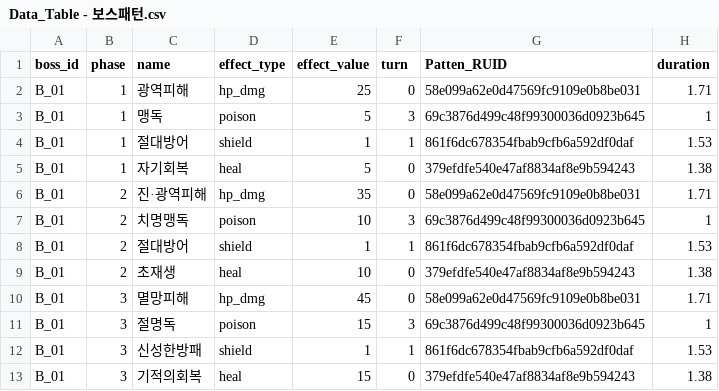
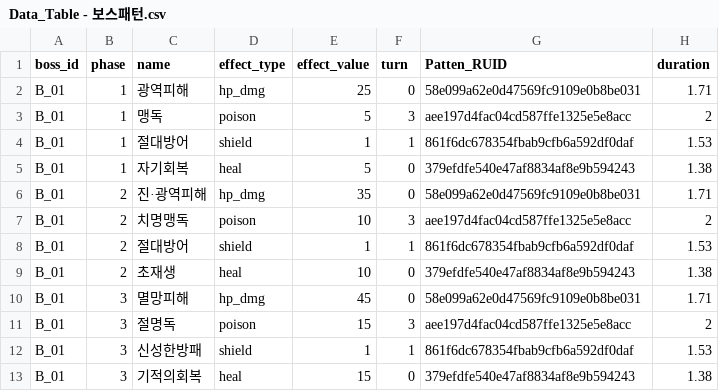
Before and after one commit to tigerlow0723-blip/MapleWorld, a CSV file: Lucky_Backpack/RootDesk/MyDesk/DataSet/Data_Table - 보스패턴.csv, drawn as a sheet.

```diff
--- a/Lucky_Backpack/RootDesk/MyDesk/DataSet/Data_Table - 보스패턴.csv
+++ b/Lucky_Backpack/RootDesk/MyDesk/DataSet/Data_Table - 보스패턴.csv
@@ -2,3 +2,3 @@
 B_01,1,광역피해,hp_dmg,25,0,58e099a62e0d47569fc9109e0b8be031,1.71
-B_01,1,맹독,poison,5,3,69c3876d499c48f99300036d0923b645,1
+B_01,1,맹독,poison,5,3,aee197d4fac04cd587ffe1325e5e8acc,2
 B_01,1,절대방어,shield,1,1,861f6dc678354fbab9cfb6a592df0daf,1.53
@@ -6,3 +6,3 @@ B_01,1,자기회복,heal,5,0,379efdfe540e47af8834af8e9b594243,1.38
 B_01,2,진·광역피해,hp_dmg,35,0,58e099a62e0d47569fc9109e0b8be031,1.71
-B_01,2,치명맹독,poison,10,3,69c3876d499c48f99300036d0923b645,1
+B_01,2,치명맹독,poison,10,3,aee197d4fac04cd587ffe1325e5e8acc,2
 B_01,2,절대방어,shield,1,1,861f6dc678354fbab9cfb6a592df0daf,1.53
@@ -10,3 +10,3 @@ B_01,2,초재생,heal,10,0,379efdfe540e47af8834af8e9b594243,1.38
 B_01,3,멸망피해,hp_dmg,45,0,58e099a62e0d47569fc9109e0b8be031,1.71
-B_01,3,절명독,poison,15,3,69c3876d499c48f99300036d0923b645,1
+B_01,3,절명독,poison,15,3,aee197d4fac04cd587ffe1325e5e8acc,2
 B_01,3,신성한방패,shield,1,1,861f6dc678354fbab9cfb6a592df0daf,1.53
```
Also changed, not shown: Lucky_Backpack/RootDesk/MyDesk/DataSet/Data_Table - DiceImage.csv, 12 other files.
